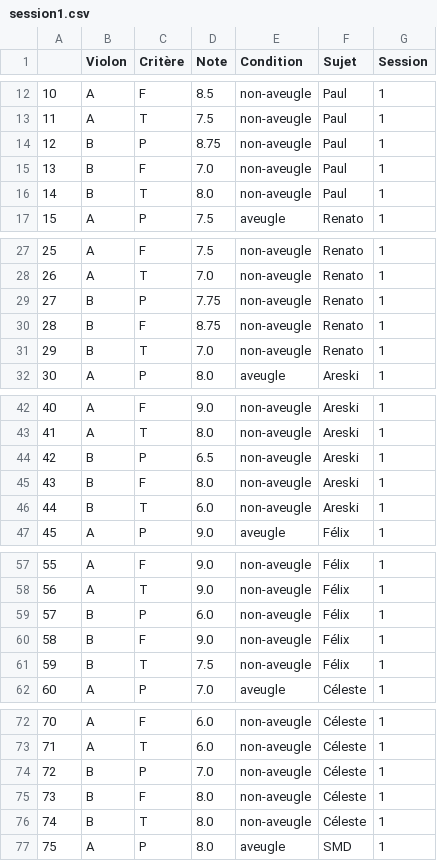
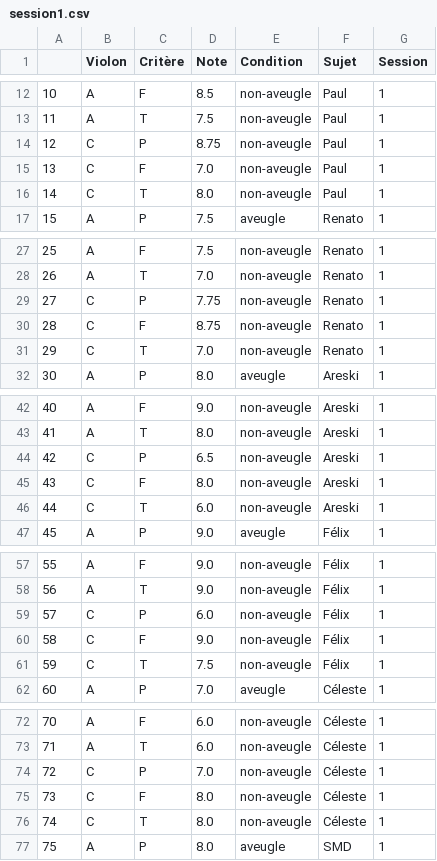
Before and after one commit to hugo-paugesteros/playing-in, a CSV file: notebooks/session1.csv, drawn as a sheet; only a part is shown, gaps mark what is left out; the diff covers the shown part only.

```diff
--- a/notebooks/session1.csv
+++ b/notebooks/session1.csv
@@ -13,5 +13,5 @@
 11,A,T,7.5,non-aveugle,Paul,1
-12,B,P,8.75,non-aveugle,Paul,1
-13,B,F,7.0,non-aveugle,Paul,1
-14,B,T,8.0,non-aveugle,Paul,1
+12,C,P,8.75,non-aveugle,Paul,1
+13,C,F,7.0,non-aveugle,Paul,1
+14,C,T,8.0,non-aveugle,Paul,1
 15,A,P,7.5,aveugle,Renato,1
@@ -28,5 +28,5 @@
 26,A,T,7.0,non-aveugle,Renato,1
-27,B,P,7.75,non-aveugle,Renato,1
-28,B,F,8.75,non-aveugle,Renato,1
-29,B,T,7.0,non-aveugle,Renato,1
+27,C,P,7.75,non-aveugle,Renato,1
+28,C,F,8.75,non-aveugle,Renato,1
+29,C,T,7.0,non-aveugle,Renato,1
 30,A,P,8.0,aveugle,Areski,1
@@ -43,5 +43,5 @@
 41,A,T,8.0,non-aveugle,Areski,1
-42,B,P,6.5,non-aveugle,Areski,1
-43,B,F,8.0,non-aveugle,Areski,1
-44,B,T,6.0,non-aveugle,Areski,1
+42,C,P,6.5,non-aveugle,Areski,1
+43,C,F,8.0,non-aveugle,Areski,1
+44,C,T,6.0,non-aveugle,Areski,1
 45,A,P,9.0,aveugle,Félix,1
@@ -58,5 +58,5 @@
 56,A,T,9.0,non-aveugle,Félix,1
-57,B,P,6.0,non-aveugle,Félix,1
-58,B,F,9.0,non-aveugle,Félix,1
-59,B,T,7.5,non-aveugle,Félix,1
+57,C,P,6.0,non-aveugle,Félix,1
+58,C,F,9.0,non-aveugle,Félix,1
+59,C,T,7.5,non-aveugle,Félix,1
 60,A,P,7.0,aveugle,Céleste,1
@@ -73,5 +73,5 @@
 71,A,T,6.0,non-aveugle,Céleste,1
-72,B,P,7.0,non-aveugle,Céleste,1
-73,B,F,8.0,non-aveugle,Céleste,1
-74,B,T,8.0,non-aveugle,Céleste,1
+72,C,P,7.0,non-aveugle,Céleste,1
+73,C,F,8.0,non-aveugle,Céleste,1
+74,C,T,8.0,non-aveugle,Céleste,1
 75,A,P,8.0,aveugle,SMD,1
```
Also changed, not shown: 21 edited cells elsewhere in this file, notebooks/session2.csv, notebooks/session3.csv, 6 other files.
